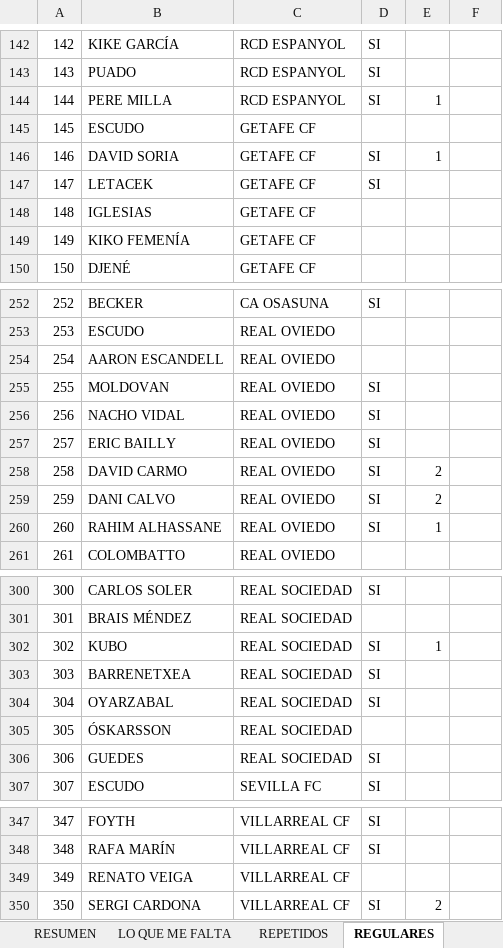
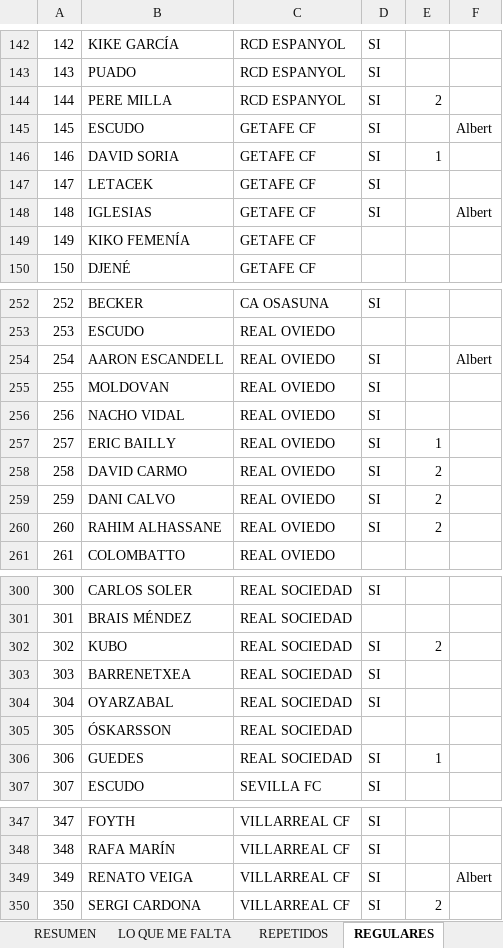
Before and after one commit to pipoptero/adrenalyn-collection, an Excel workbook: Checklist_Adrenalyn_XL_2025-26.xlsx, sheet REGULARES, drawn as a sheet; only a part is shown, gaps mark what is left out; values as stored, in another font and other column widths than the file's, no borders; charts and pictures and conditional formats not drawn; the diff covers the shown part only; the diff names each change by its address in the sheet, - before the commit and + after, or states it on an @@ line.

```diff
--- a/Checklist_Adrenalyn_XL_2025-26.xlsx (sheet REGULARES)
+++ b/Checklist_Adrenalyn_XL_2025-26.xlsx (sheet REGULARES)
-E144: 1
+E144: 2
-D145: (empty)
+D145: SI
-F145: (empty)
+F145: Albert
-D148: (empty)
+D148: SI
-F148: (empty)
+F148: Albert
-D254: (empty)
+D254: SI
-F254: (empty)
+F254: Albert
-E257: (empty)
+E257: 1
-E260: 1
+E260: 2
-E302: 1
+E302: 2
-E306: (empty)
+E306: 1
-D349: (empty)
+D349: SI
-F349: (empty)
+F349: Albert
```
Also changed, not shown: 4 edited cells elsewhere in this sheet, sheet REPETIDOS, sheet RESUMEN, sheet Protas (424–441), sheet ¡VAMOS! (361–380), sheet Kryptonita (388–396), sheet Influencers (415–423), 1 more sheet.
